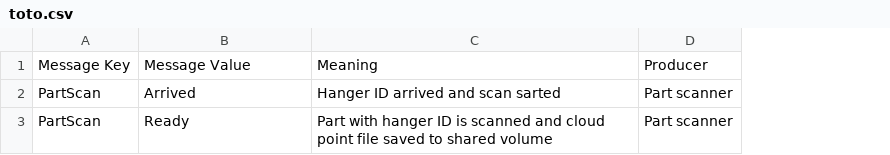
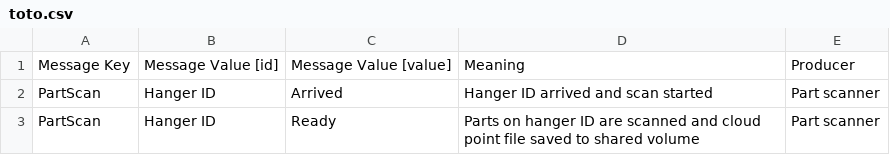
Before and after one commit to rwuthric/test-toto, a CSV file: toto.csv, drawn as a sheet; removed rows and columns are numbered as before the commit, all else as after; the diff names each change by its address in the sheet, - before the commit and + after, or states it on an @@ line.

Commit message:
Update toto.csv

```diff
--- a/toto.csv
+++ b/toto.csv
+column B, rows 1-3: Message Value [id] | Hanger ID | Hanger ID
-column C, rows 1-3: Meaning | Hanger ID arrived and scan sarted | Part with hanger ID is scanned and cloud point file saved to shared volume
+column D, rows 1-3: Meaning | Hanger ID arrived and scan started | Parts on hanger ID are scanned and cloud point file saved to shared volume
-C1: Message Value
+C1: Message Value [value]
```
